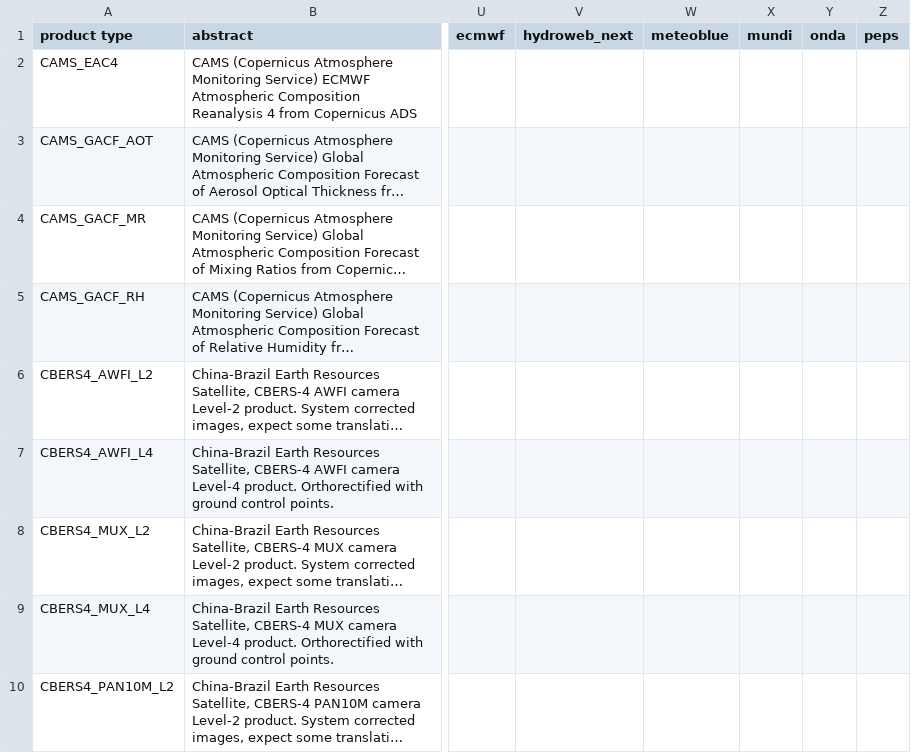
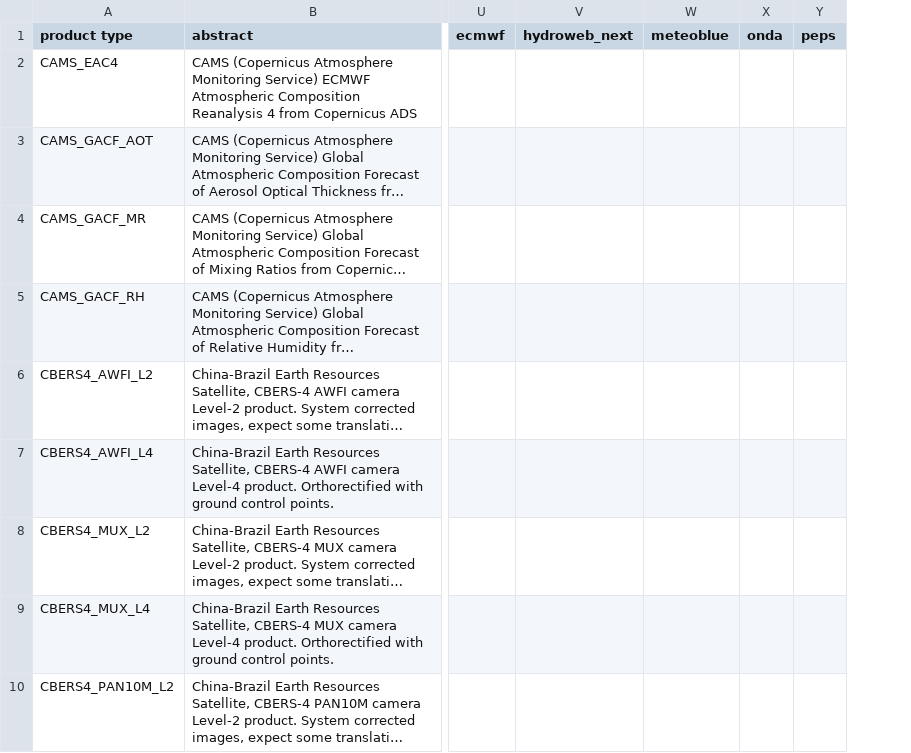
Before and after one commit to CS-SI/eodag, a CSV file: docs/_static/product_types_information.csv, drawn as a sheet; only a part is shown, gaps mark what is left out; long unchanged cells end in …; the diff names each change by its address in the sheet, - before the commit and + after, or states it on an @@ line.

```diff
--- a/docs/_static/product_types_information.csv
+++ b/docs/_static/product_types_information.csv
-column X (mundi), empty
```
Also changed, not shown: docs/_static/params_mapping_extra.csv, docs/_static/params_mapping_opensearch.csv, 20 other files.
